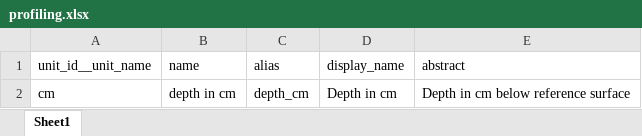
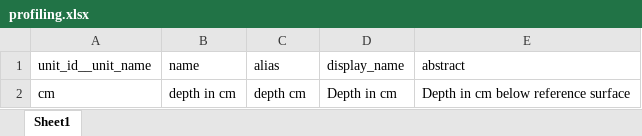
Before and after one commit to xspatula/xspatula_ai4sh, an Excel workbook: ai4sh/import_data/utility/observation/excel/profiling.xlsx, sheet Sheet1, drawn as a sheet; values as stored, in another font and other column widths than the file's, no borders; the diff names each change by its address in the sheet, - before the commit and + after, or states it on an @@ line.

```diff
--- a/ai4sh/import_data/utility/observation/excel/profiling.xlsx (sheet Sheet1)
+++ b/ai4sh/import_data/utility/observation/excel/profiling.xlsx (sheet Sheet1)
-C2 (alias): depth_cm
+C2 (alias): depth cm
```
Also changed, not shown: ai4sh/import_data/utility/observation/excel/analysis_method.xlsx, ai4sh/import_data/utility/observation/excel/indicator.xlsx, 2 other files.
